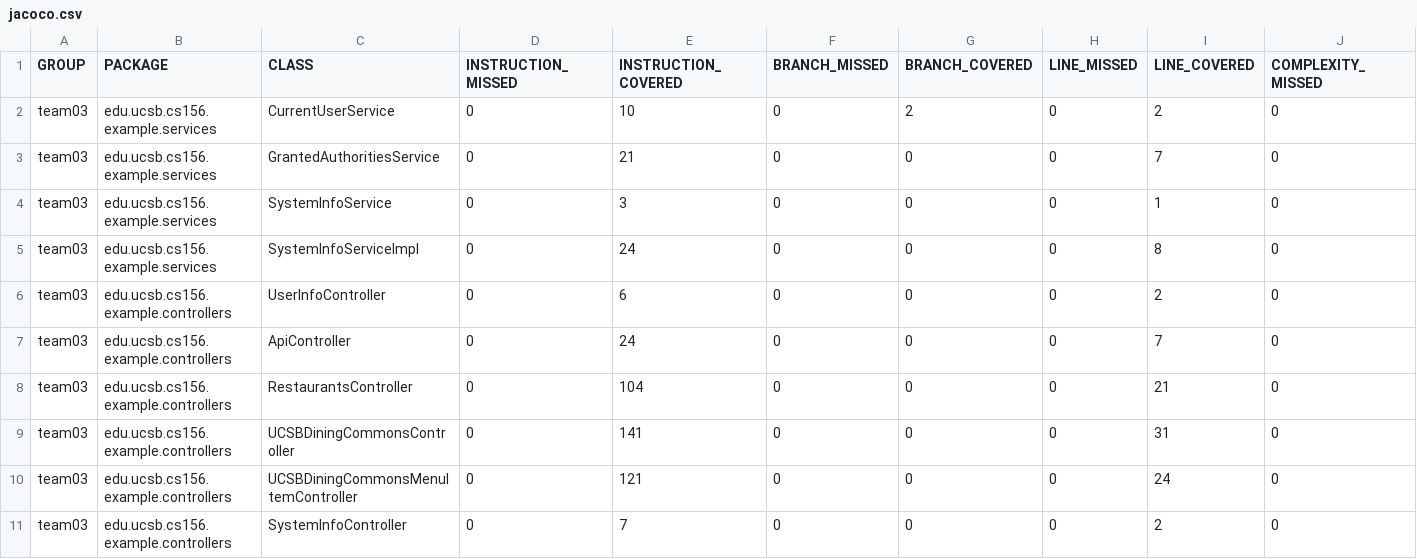
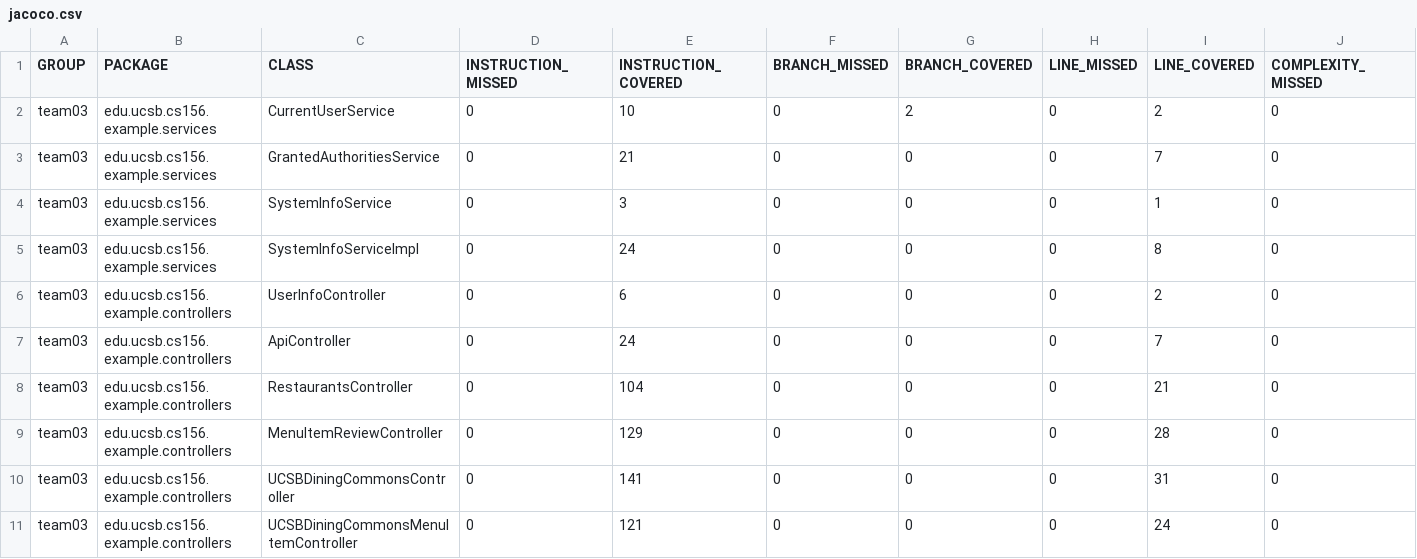
Before and after one commit to ucsb-cs156-m23/team03-m23-9am-1, a CSV file: jacoco/jacoco.csv, drawn as a sheet; only a part is shown; the shorter side is filled out with more unchanged rows; rows hold the shown columns only; the diff names each change by its address in the sheet, - before the commit and + after, or states it on an @@ line.

Commit message:
Deploying to gh-pages from @ ucsb-cs156-m23/team03-m23-9am-1@54e1d3cf9c0638c484010058eb5a8f944ffd0b51 🚀

```diff
--- a/jacoco/jacoco.csv
+++ b/jacoco/jacoco.csv
+row 9: team03 | edu.ucsb.cs156.example.controllers | MenuItemReviewController | 0 | 129 | 0 | 0 | 0 | 28 | 0
```
Also changed, not shown: 7 other files.
